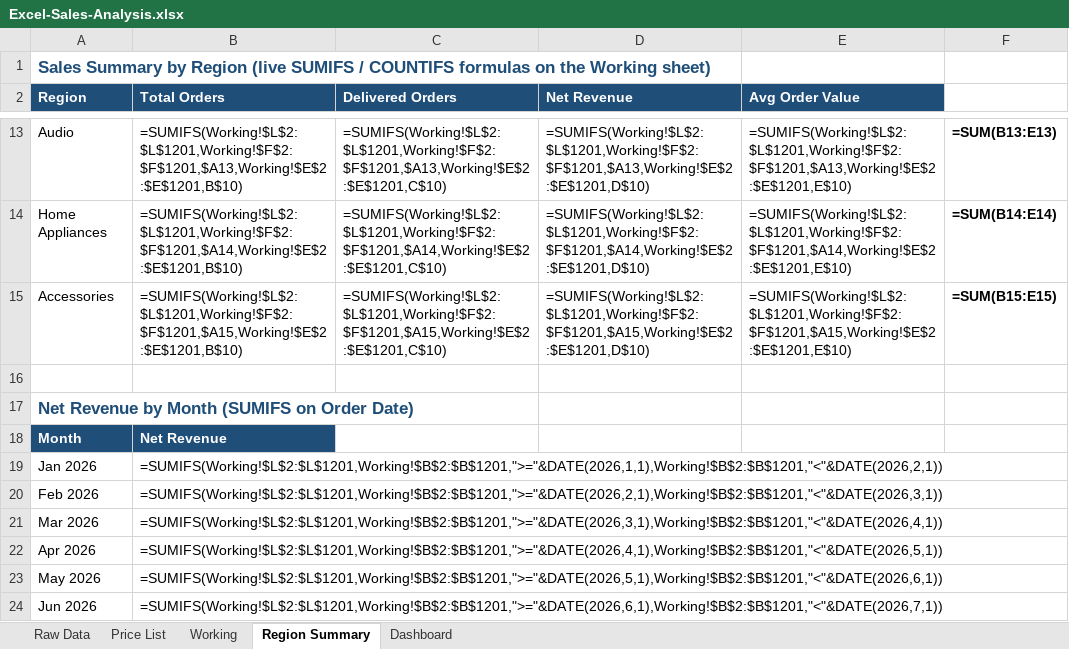
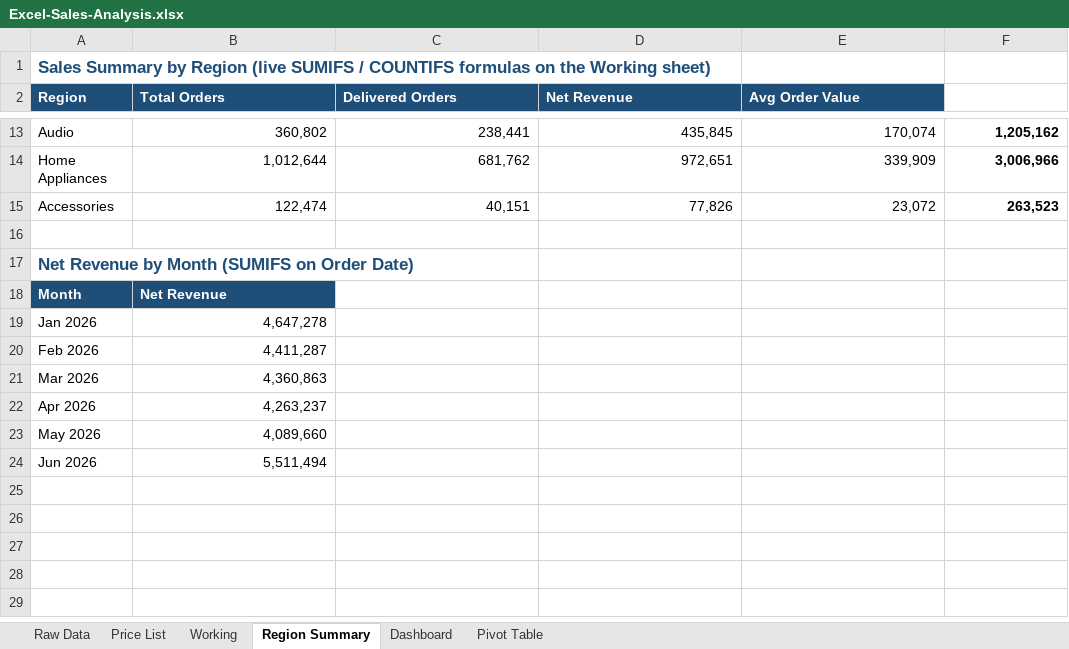
Before and after one commit to tanmaymaind/excel-sales-analysis, an Excel workbook: Excel-Sales-Analysis.xlsx, sheet Region Summary, drawn as a sheet; only a part is shown, gaps mark what is left out; values as stored, in another font and other column widths than the file's, no borders; formulas without a stored value are shown as written; conditional formats not drawn; the diff covers the shown part only; the diff names each change by its address in the sheet, - before the commit and + after, or states it on an @@ line.

Commit message:
Add real Excel pivot table sheet

```diff
--- a/Excel-Sales-Analysis.xlsx (sheet Region Summary)
+++ b/Excel-Sales-Analysis.xlsx (sheet Region Summary)
+sheet tab: Pivot Table
-B13 (Total Orders): =SUMIFS(Working!$L$2:$L$1201,Working!$F$2:$F$1201,$A13,Working!$E$2:$E$1201,B$10)
+B13 (Total Orders): 360,802
-C13 (Delivered Orders): =SUMIFS(Working!$L$2:$L$1201,Working!$F$2:$F$1201,$A13,Working!$E$2:$E$1201,C$10)
+C13 (Delivered Orders): 238,441
-D13 (Net Revenue): =SUMIFS(Working!$L$2:$L$1201,Working!$F$2:$F$1201,$A13,Working!$E$2:$E$1201,D$10)
+D13 (Net Revenue): 435,845
-E13 (Avg Order Value): =SUMIFS(Working!$L$2:$L$1201,Working!$F$2:$F$1201,$A13,Working!$E$2:$E$1201,E$10)
+E13 (Avg Order Value): 170,074
-F13: =SUM(B13:E13)
+F13: 1,205,162
-B14 (Total Orders): =SUMIFS(Working!$L$2:$L$1201,Working!$F$2:$F$1201,$A14,Working!$E$2:$E$1201,B$10)
+B14 (Total Orders): 1,012,644
-C14 (Delivered Orders): =SUMIFS(Working!$L$2:$L$1201,Working!$F$2:$F$1201,$A14,Working!$E$2:$E$1201,C$10)
+C14 (Delivered Orders): 681,762
-D14 (Net Revenue): =SUMIFS(Working!$L$2:$L$1201,Working!$F$2:$F$1201,$A14,Working!$E$2:$E$1201,D$10)
+D14 (Net Revenue): 972,651
-E14 (Avg Order Value): =SUMIFS(Working!$L$2:$L$1201,Working!$F$2:$F$1201,$A14,Working!$E$2:$E$1201,E$10)
+E14 (Avg Order Value): 339,909
-F14: =SUM(B14:E14)
+F14: 3,006,966
-B15 (Total Orders): =SUMIFS(Working!$L$2:$L$1201,Working!$F$2:$F$1201,$A15,Working!$E$2:$E$1201,B$10)
+B15 (Total Orders): 122,474
-C15 (Delivered Orders): =SUMIFS(Working!$L$2:$L$1201,Working!$F$2:$F$1201,$A15,Working!$E$2:$E$1201,C$10)
+C15 (Delivered Orders): 40,151
-D15 (Net Revenue): =SUMIFS(Working!$L$2:$L$1201,Working!$F$2:$F$1201,$A15,Working!$E$2:$E$1201,D$10)
+D15 (Net Revenue): 77,826
-E15 (Avg Order Value): =SUMIFS(Working!$L$2:$L$1201,Working!$F$2:$F$1201,$A15,Working!$E$2:$E$1201,E$10)
+E15 (Avg Order Value): 23,072
-F15: =SUM(B15:E15)
+F15: 263,523
-B19 (Total Orders): =SUMIFS(Working!$L$2:$L$1201,Working!$B$2:$B$1201,">="&DATE(2026,1,1),Working!$B$2:$B$1201,"<"&DATE(2026,2,1))
+B19 (Total Orders): 4,647,278
-B20 (Total Orders): =SUMIFS(Working!$L$2:$L$1201,Working!$B$2:$B$1201,">="&DATE(2026,2,1),Working!$B$2:$B$1201,"<"&DATE(2026,3,1))
+B20 (Total Orders): 4,411,287
-B21 (Total Orders): =SUMIFS(Working!$L$2:$L$1201,Working!$B$2:$B$1201,">="&DATE(2026,3,1),Working!$B$2:$B$1201,"<"&DATE(2026,4,1))
+B21 (Total Orders): 4,360,863
-B22 (Total Orders): =SUMIFS(Working!$L$2:$L$1201,Working!$B$2:$B$1201,">="&DATE(2026,4,1),Working!$B$2:$B$1201,"<"&DATE(2026,5,1))
+B22 (Total Orders): 4,263,237
-B23 (Total Orders): =SUMIFS(Working!$L$2:$L$1201,Working!$B$2:$B$1201,">="&DATE(2026,5,1),Working!$B$2:$B$1201,"<"&DATE(2026,6,1))
+B23 (Total Orders): 4,089,660
-B24 (Total Orders): =SUMIFS(Working!$L$2:$L$1201,Working!$B$2:$B$1201,">="&DATE(2026,6,1),Working!$B$2:$B$1201,"<"&DATE(2026,7,1))
+B24 (Total Orders): 5,511,494
```
Also changed, not shown: 30 edited cells elsewhere in this sheet, sheet Working, sheet Dashboard, charts or pictures.
